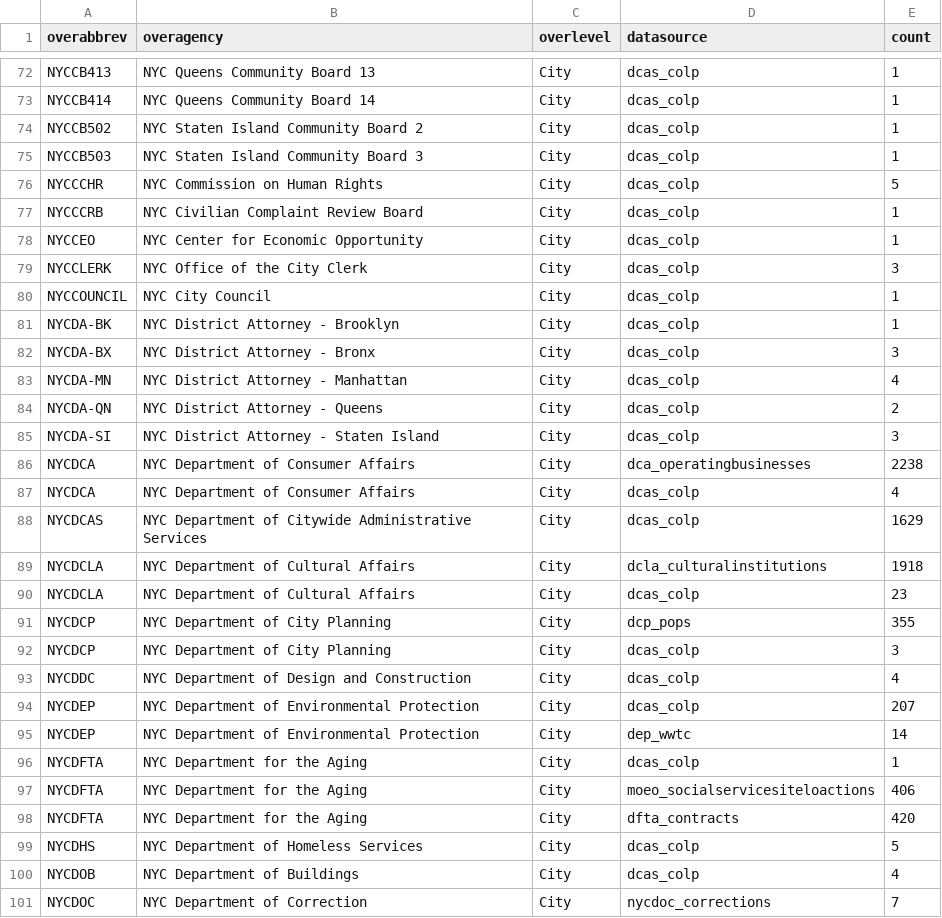
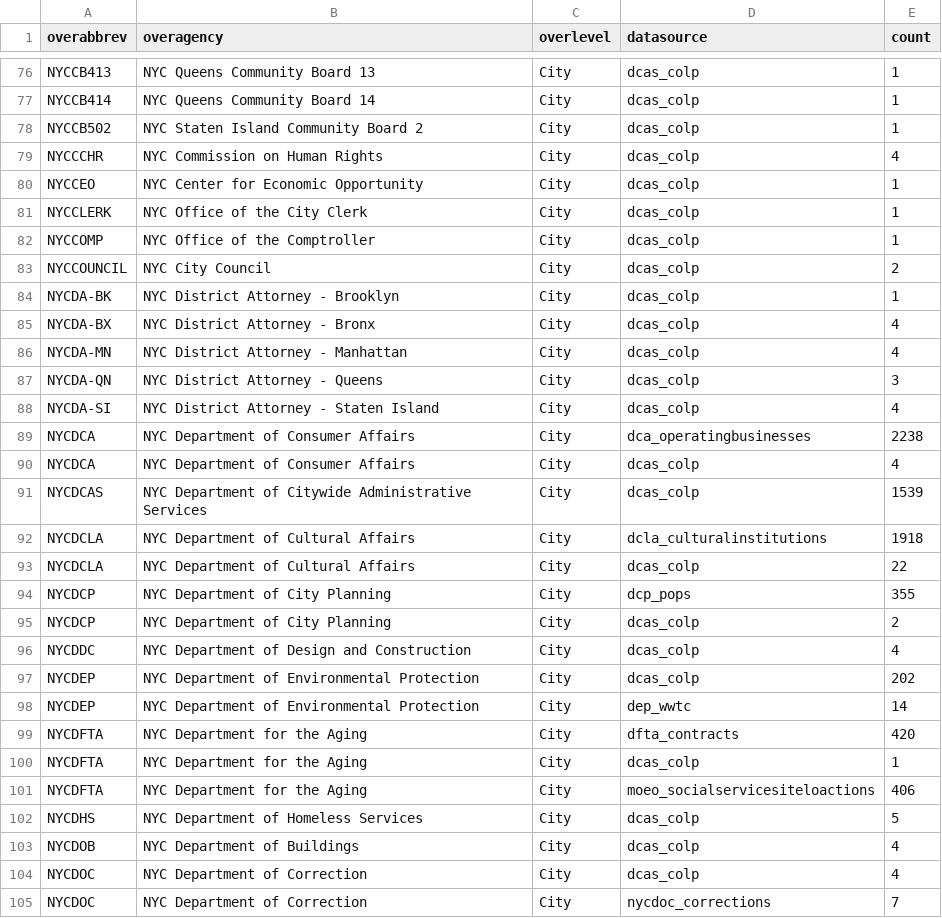
Before and after one commit to NYCPlanning/db-facilities-tmp, a CSV file: output/qc_oversight.csv, drawn as a sheet; only a part is shown, gaps mark what is left out; the diff covers the shown part only.

```diff
--- a/output/qc_oversight.csv
+++ b/output/qc_oversight.csv
@@ -74,28 +78,28 @@ NYCCB414,NYC Queens Community Board 14,City,dcas_colp,1
 NYCCB502,NYC Staten Island Community Board 2,City,dcas_colp,1
-NYCCB503,NYC Staten Island Community Board 3,City,dcas_colp,1
-NYCCCHR,NYC Commission on Human Rights,City,dcas_colp,5
-NYCCCRB,NYC Civilian Complaint Review Board,City,dcas_colp,1
+NYCCCHR,NYC Commission on Human Rights,City,dcas_colp,4
 NYCCEO,NYC Center for Economic Opportunity,City,dcas_colp,1
-NYCCLERK,NYC Office of the City Clerk,City,dcas_colp,3
-NYCCOUNCIL,NYC City Council,City,dcas_colp,1
+NYCCLERK,NYC Office of the City Clerk,City,dcas_colp,1
+NYCCOMP,NYC Office of the Comptroller,City,dcas_colp,1
+NYCCOUNCIL,NYC City Council,City,dcas_colp,2
 NYCDA-BK,NYC District Attorney - Brooklyn,City,dcas_colp,1
-NYCDA-BX,NYC District Attorney - Bronx ,City,dcas_colp,3
+NYCDA-BX,NYC District Attorney - Bronx ,City,dcas_colp,4
 NYCDA-MN,NYC District Attorney - Manhattan,City,dcas_colp,4
-NYCDA-QN,NYC District Attorney - Queens,City,dcas_colp,2
-NYCDA-SI,NYC District Attorney - Staten Island,City,dcas_colp,3
+NYCDA-QN,NYC District Attorney - Queens,City,dcas_colp,3
+NYCDA-SI,NYC District Attorney - Staten Island,City,dcas_colp,4
 NYCDCA,NYC Department of Consumer Affairs,City,dca_operatingbusinesses,2238
 NYCDCA,NYC Department of Consumer Affairs,City,dcas_colp,4
-NYCDCAS,NYC Department of Citywide Administrative Services,City,dcas_colp,1629
+NYCDCAS,NYC Department of Citywide Administrative Services,City,dcas_colp,1539
 NYCDCLA,NYC Department of Cultural Affairs,City,dcla_culturalinstitutions,1918
-NYCDCLA,NYC Department of Cultural Affairs,City,dcas_colp,23
+NYCDCLA,NYC Department of Cultural Affairs,City,dcas_colp,22
 NYCDCP,NYC Department of City Planning,City,dcp_pops,355
-NYCDCP,NYC Department of City Planning,City,dcas_colp,3
+NYCDCP,NYC Department of City Planning,City,dcas_colp,2
 NYCDDC,NYC Department of Design and Construction,City,dcas_colp,4
-NYCDEP,NYC Department of Environmental Protection,City,dcas_colp,207
+NYCDEP,NYC Department of Environmental Protection,City,dcas_colp,202
 NYCDEP,NYC Department of Environmental Protection,City,dep_wwtc,14
+NYCDFTA,NYC Department for the Aging,City,dfta_contracts,420
 NYCDFTA,NYC Department for the Aging,City,dcas_colp,1
 NYCDFTA,NYC Department for the Aging,City,moeo_socialservicesiteloactions,406
-NYCDFTA,NYC Department for the Aging,City,dfta_contracts,420
 NYCDHS,NYC Department of Homeless Services,City,dcas_colp,5
 NYCDOB,NYC Department of Buildings,City,dcas_colp,4
+NYCDOC,NYC Department of Correction,City,dcas_colp,4
 NYCDOC,NYC Department of Correction,City,nycdoc_corrections,7
```
Also changed, not shown: 14 added rows, 10 removed rows, 16 moved rows and 17 edited cells elsewhere in this file, output/geo_result.csv, output/qc_classification.csv, 7 other files.
